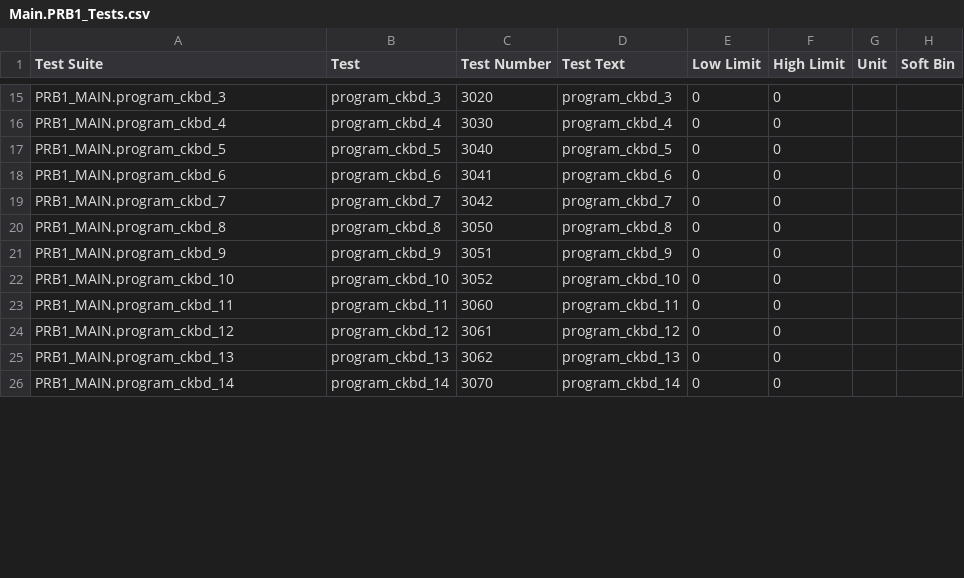
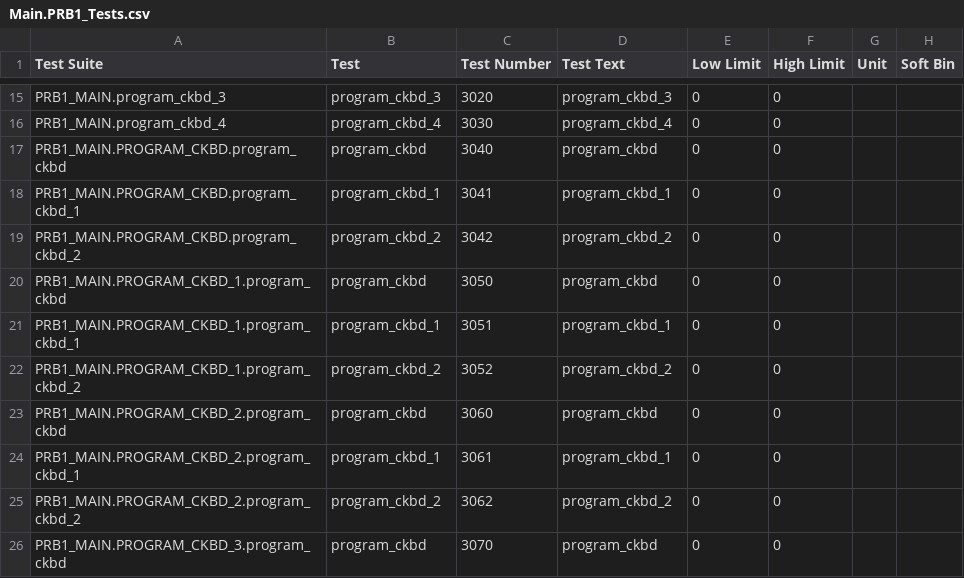
Before and after one commit to Origen-SDK/origen_testers, a CSV file: approved/v93k_smt8/OrigenTesters/limits/Main.PRB1_Tests.csv, drawn as a sheet; only a part is shown, gaps mark what is left out; the diff covers the shown part only.

```diff
--- a/approved/v93k_smt8/OrigenTesters/limits/Main.PRB1_Tests.csv
+++ b/approved/v93k_smt8/OrigenTesters/limits/Main.PRB1_Tests.csv
@@ -16,11 +16,11 @@ PRB1_MAIN.program_ckbd_3,program_ckbd_3,3020,program_ckbd_3,0,0,,
 PRB1_MAIN.program_ckbd_4,program_ckbd_4,3030,program_ckbd_4,0,0,,
-PRB1_MAIN.program_ckbd_5,program_ckbd_5,3040,program_ckbd_5,0,0,,
-PRB1_MAIN.program_ckbd_6,program_ckbd_6,3041,program_ckbd_6,0,0,,
-PRB1_MAIN.program_ckbd_7,program_ckbd_7,3042,program_ckbd_7,0,0,,
-PRB1_MAIN.program_ckbd_8,program_ckbd_8,3050,program_ckbd_8,0,0,,
-PRB1_MAIN.program_ckbd_9,program_ckbd_9,3051,program_ckbd_9,0,0,,
-PRB1_MAIN.program_ckbd_10,program_ckbd_10,3052,program_ckbd_10,0,0,,
-PRB1_MAIN.program_ckbd_11,program_ckbd_11,3060,program_ckbd_11,0,0,,
-PRB1_MAIN.program_ckbd_12,program_ckbd_12,3061,program_ckbd_12,0,0,,
-PRB1_MAIN.program_ckbd_13,program_ckbd_13,3062,program_ckbd_13,0,0,,
-PRB1_MAIN.program_ckbd_14,program_ckbd_14,3070,program_ckbd_14,0,0,,
+PRB1_MAIN.PROGRAM_CKBD.program_ckbd,program_ckbd,3040,program_ckbd,0,0,,
+PRB1_MAIN.PROGRAM_CKBD.program_ckbd_1,program_ckbd_1,3041,program_ckbd_1,0,0,,
+PRB1_MAIN.PROGRAM_CKBD.program_ckbd_2,program_ckbd_2,3042,program_ckbd_2,0,0,,
+PRB1_MAIN.PROGRAM_CKBD_1.program_ckbd,program_ckbd,3050,program_ckbd,0,0,,
+PRB1_MAIN.PROGRAM_CKBD_1.program_ckbd_1,program_ckbd_1,3051,program_ckbd_1,0,0,,
+PRB1_MAIN.PROGRAM_CKBD_1.program_ckbd_2,program_ckbd_2,3052,program_ckbd_2,0,0,,
+PRB1_MAIN.PROGRAM_CKBD_2.program_ckbd,program_ckbd,3060,program_ckbd,0,0,,
+PRB1_MAIN.PROGRAM_CKBD_2.program_ckbd_1,program_ckbd_1,3061,program_ckbd_1,0,0,,
+PRB1_MAIN.PROGRAM_CKBD_2.program_ckbd_2,program_ckbd_2,3062,program_ckbd_2,0,0,,
+PRB1_MAIN.PROGRAM_CKBD_3.program_ckbd,program_ckbd,3070,program_ckbd,0,0,,
```
Also changed, not shown: 12 edited cells elsewhere in this file, approved/v93k_smt8/OrigenTesters/limits/Main.FLOW_CONTROL_Tests.csv, 23 other files.
